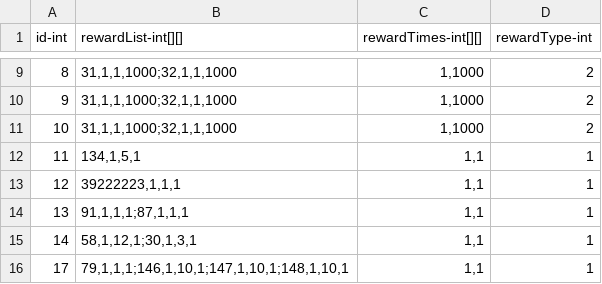
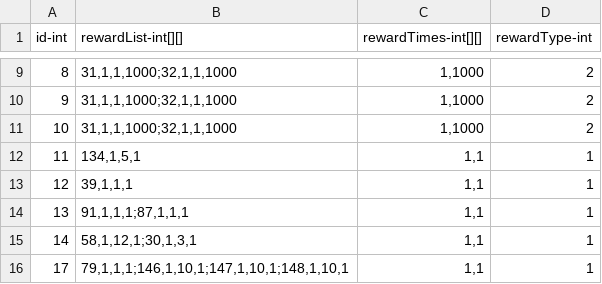
Before and after one commit to qqoo6789/shared-unity-core, a CSV file: Res/DataTable/Csv/Reward.csv, drawn as a sheet; only a part is shown, gaps mark what is left out.

```diff
--- a/Res/DataTable/Csv/Reward.csv
+++ b/Res/DataTable/Csv/Reward.csv
@@ -12,3 +12,3 @@ id-int,rewardList-int[][],rewardTimes-int[][],rewardType-int
 11,"134,1,5,1","1,1",1
-12,"39222223,1,1,1","1,1",1
+12,"39,1,1,1","1,1",1
 13,"91,1,1,1;87,1,1,1","1,1",1
```
Also changed, not shown: Res/DataTable/Csv/Equipment.csv, Res/DataTable/Csv/Recipes.csv, 10 other files.
